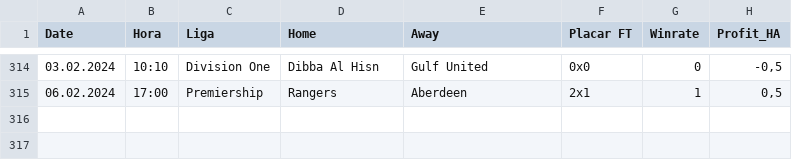
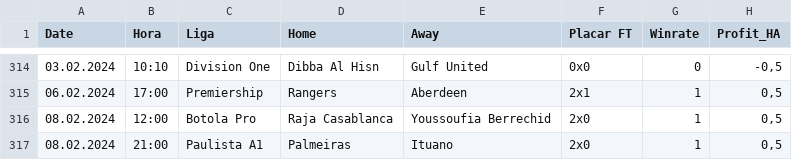
Before and after one commit to scooby75/bdfootball, a CSV file: tips_ha_geral.csv, drawn as a sheet; only a part is shown, gaps mark what is left out.

```diff
--- a/tips_ha_geral.csv
+++ b/tips_ha_geral.csv
@@ -315 +315,3 @@ Date,Hora,Liga,Home,Away,Placar FT,Winrate,Profit_HA
 06.02.2024,17:00,Premiership,Rangers,Aberdeen,2x1,1,"0,5"
+08.02.2024,12:00,Botola Pro,Raja Casablanca,Youssoufia Berrechid,2x0,1,"0,5"
+08.02.2024,21:00,Paulista A1,Palmeiras,Ituano,2x0,1,"0,5"
```
Also changed, not shown: tips_lay_zebra_ht_geral.csv, 2 other files.
